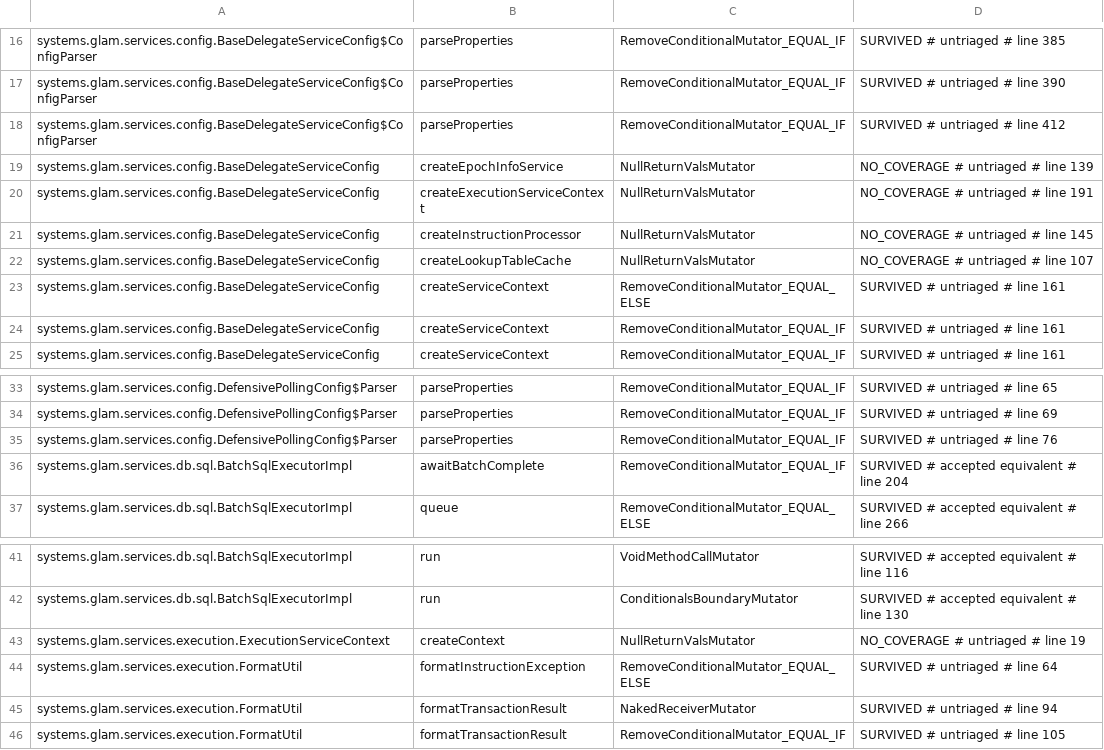
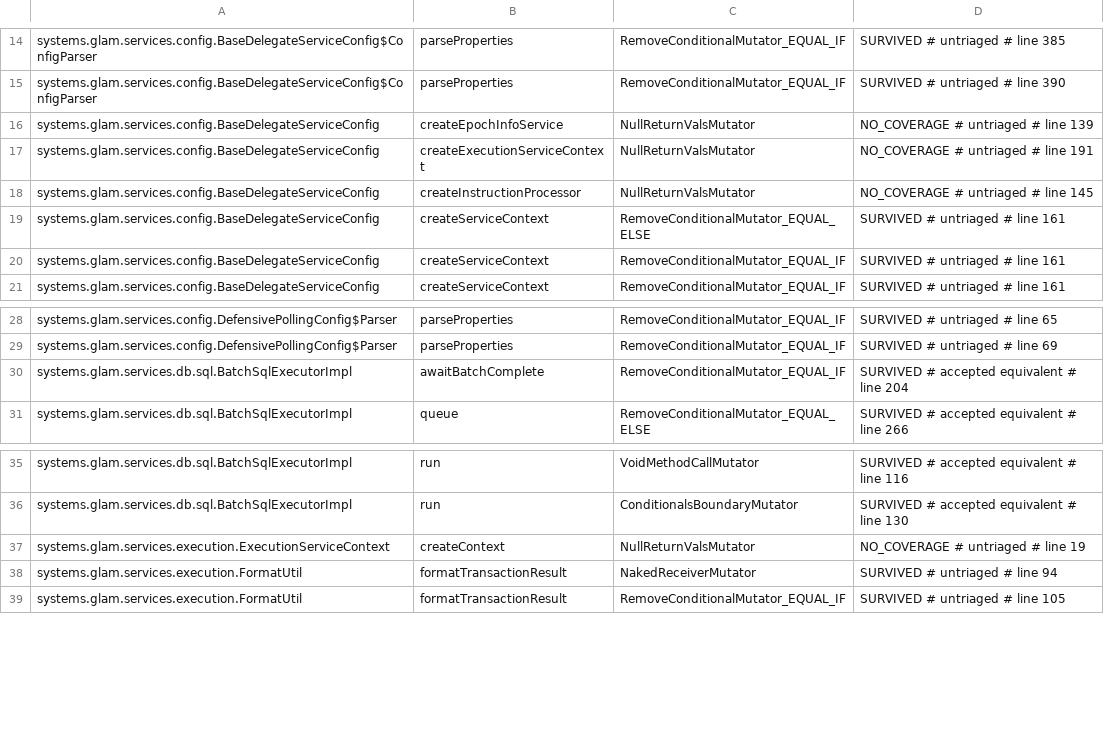
Before and after one commit to glamsystems/glam-sdk-java, a CSV file: services/config/pitest/services-accepted.csv, drawn as a sheet; only a part is shown, gaps mark what is left out; the diff covers the shown part only.

Commit message:
test(services): drive the failed-cycle fetcher test on the calling thread, and prune
aFailedCycleFailsItsFuturesOverAndKeepsPolling was the one AccountFetcherTests
case that ran run() on its own thread and waited on real time (250ms future
gets and join, a 1s timeout, over a fetcher sleeping 1ms per cycle). Under
load the loop thread could lose that race, which read accepted-equivalent
rows as KILLED and once let a liveness member's covering test finish inside
its budget: the wandering count that had refused the services prune's
write-boundary run. It now drives run() on the calling thread like its
siblings, queues the recovery future from the first heartbeat tick (after
the failed cycle is failed over and its in-flight keys reset; a queue from
inside the poisoned call lands in the current batch through the containsAll
fast path and hangs the loop), and lets the fake RPC's interrupt on the
second call end the loop. The class runs in under half a second with
nothing waiting on time.

The prune then ran as the process requires: two fresh full history-free
previews with the same 18-row candidate multiset and the prune's own
write-boundary run, a third match (1627 mutants, 1466 detected each, load
average 31-37, every AccountFetcherImpl row read as recorded). It dropped
the 18 rows the lookup-table removal and the v1 send path had retired
(baseline 179 -> 161) and refreshed two InstructionProcessorImpl line tags.
One intermediate preview was discarded as invalid evidence for a single
RUN_ERROR on an unrelated GlobalConfigCacheImpl mutant; the clean re-run is
its closure. The README records the harness argument, the observations and
the timeout-quiet flips seen along the way.

```diff
--- a/services/config/pitest/services-accepted.csv
+++ b/services/config/pitest/services-accepted.csv
@@ -17,3 +15,2 @@ systems.glam.services.config.BaseDelegateServiceConfig$ConfigParser,parsePropert
 systems.glam.services.config.BaseDelegateServiceConfig$ConfigParser,parseProperties,RemoveConditionalMutator_EQUAL_IF,SURVIVED # untriaged # line 390
-systems.glam.services.config.BaseDelegateServiceConfig$ConfigParser,parseProperties,RemoveConditionalMutator_EQUAL_IF,SURVIVED # untriaged # line 412
 systems.glam.services.config.BaseDelegateServiceConfig,createEpochInfoService,NullReturnValsMutator,NO_COVERAGE # untriaged # line 139
@@ -21,3 +18,2 @@ systems.glam.services.config.BaseDelegateServiceConfig,createExecutionServiceCon
 systems.glam.services.config.BaseDelegateServiceConfig,createInstructionProcessor,NullReturnValsMutator,NO_COVERAGE # untriaged # line 145
-systems.glam.services.config.BaseDelegateServiceConfig,createLookupTableCache,NullReturnValsMutator,NO_COVERAGE # untriaged # line 107
 systems.glam.services.config.BaseDelegateServiceConfig,createServiceContext,RemoveConditionalMutator_EQUAL_ELSE,SURVIVED # untriaged # line 161
@@ -34,3 +29,2 @@ systems.glam.services.config.DefensivePollingConfig$Parser,parseProperties,Remov
 systems.glam.services.config.DefensivePollingConfig$Parser,parseProperties,RemoveConditionalMutator_EQUAL_IF,SURVIVED # untriaged # line 69
-systems.glam.services.config.DefensivePollingConfig$Parser,parseProperties,RemoveConditionalMutator_EQUAL_IF,SURVIVED # untriaged # line 76
 systems.glam.services.db.sql.BatchSqlExecutorImpl,awaitBatchComplete,RemoveConditionalMutator_EQUAL_IF,SURVIVED # accepted equivalent # line 204
@@ -43,3 +37,2 @@ systems.glam.services.db.sql.BatchSqlExecutorImpl,run,ConditionalsBoundaryMutato
 systems.glam.services.execution.ExecutionServiceContext,createContext,NullReturnValsMutator,NO_COVERAGE # untriaged # line 19
-systems.glam.services.execution.FormatUtil,formatInstructionException,RemoveConditionalMutator_EQUAL_ELSE,SURVIVED # untriaged # line 64
 systems.glam.services.execution.FormatUtil,formatTransactionResult,NakedReceiverMutator,SURVIVED # untriaged # line 94
```
Also changed, not shown: 14 removed rows and 2 edited cells elsewhere in this file, 2 other files.
